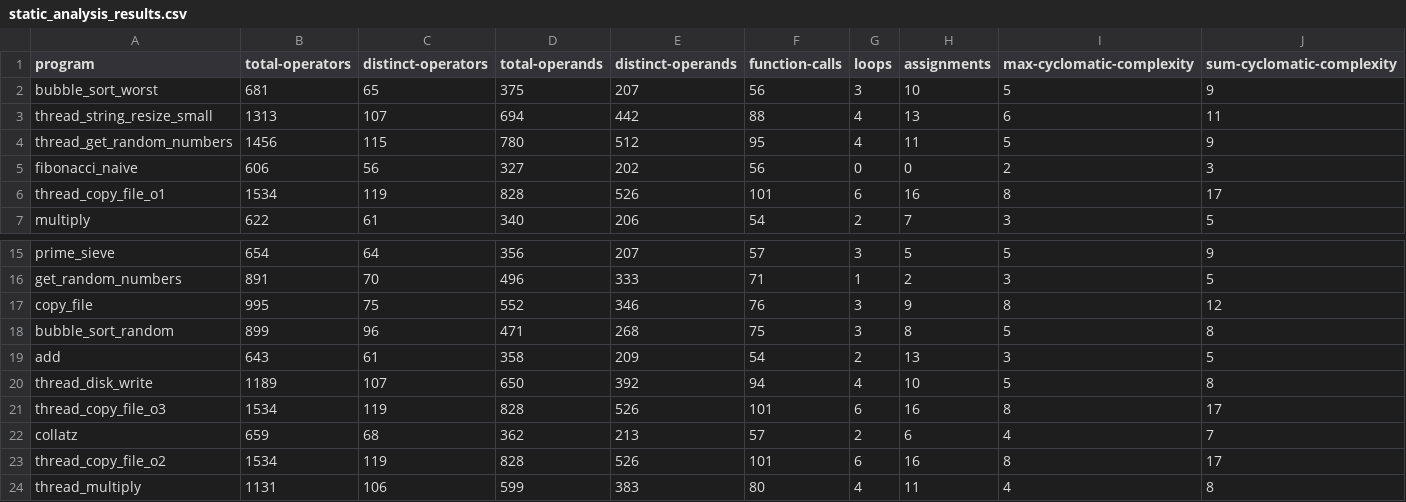
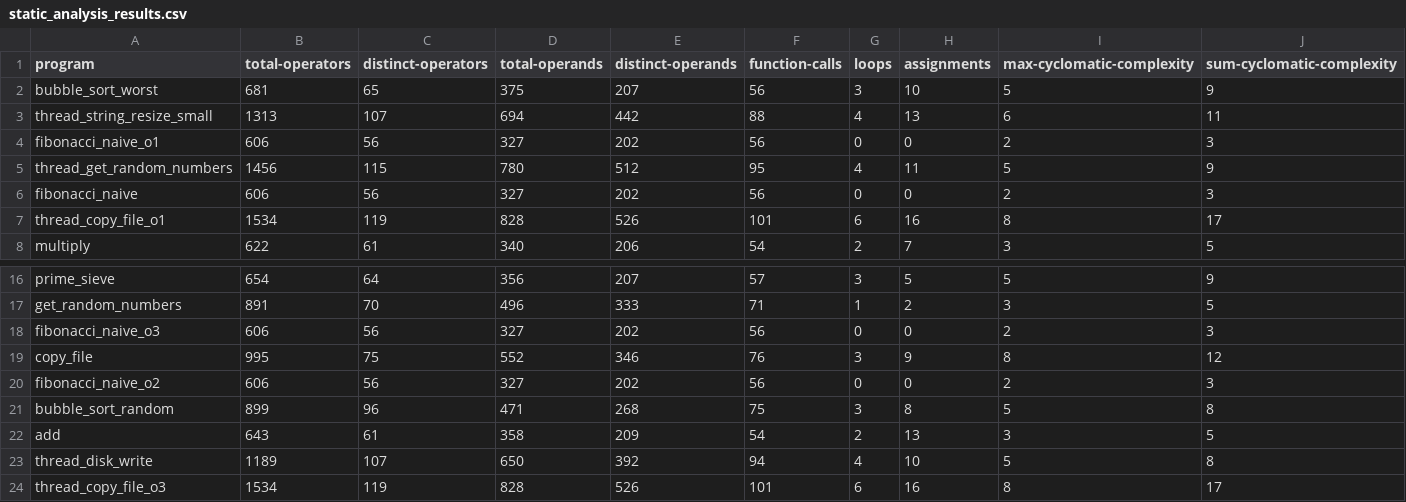
Before and after one commit to philipLutz/capstone-project, a CSV file: src/static_analysis_results.csv, drawn as a sheet; only a part is shown, gaps mark what is left out; the shorter side is filled out with more unchanged rows; rows hold the shown columns only; the diff names each change by its address in the sheet, - before the commit and + after, or states it on an @@ line.

```diff
--- a/src/static_analysis_results.csv
+++ b/src/static_analysis_results.csv
+row 4: fibonacci_naive_o1 | 606 | 56 | 327 | 202 | 56 | 0 | 0 | 2 | 3
+row 18: fibonacci_naive_o3 | 606 | 56 | 327 | 202 | 56 | 0 | 0 | 2 | 3
+row 20: fibonacci_naive_o2 | 606 | 56 | 327 | 202 | 56 | 0 | 0 | 2 | 3
```
Also changed, not shown: src/program_performance_results.csv, src/program_scores.csv, 10 other files.
